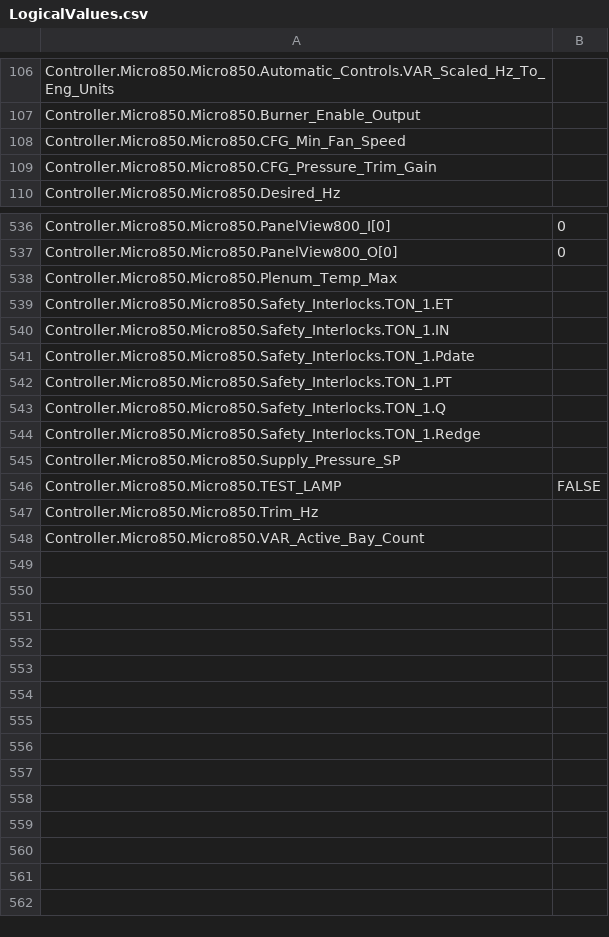
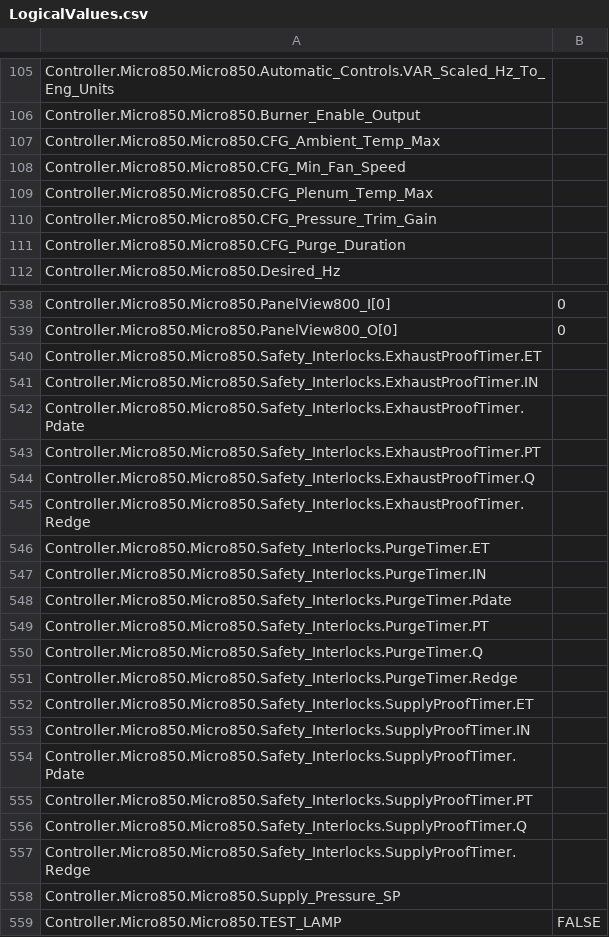
Before and after one commit to blacksword-guts/FCChicago, a CSV file: Controller/Controller/LogicalValues.csv, drawn as a sheet; only a part is shown, gaps mark what is left out; the shorter side is filled out with more unchanged rows; the diff covers the shown part only.

Commit message:
completed challenge C added a safety interlock for when burner turns on ... supposed to make sure supply and exhaust fans are running at a minimum threshold, need to open the end damper to purge the plenum of any debris or buildup, making sure that the plenum and ambient temps are within threshold and finally timing the fans for 10s and enabling the burner output

```diff
--- a/Controller/Controller/LogicalValues.csv
+++ b/Controller/Controller/LogicalValues.csv
@@ -107,4 +106,7 @@ Controller.Micro850.Micro850.Automatic_Controls.VAR_Scaled_Hz_To_Eng_Units,
 Controller.Micro850.Micro850.Burner_Enable_Output,
+Controller.Micro850.Micro850.CFG_Ambient_Temp_Max,
 Controller.Micro850.Micro850.CFG_Min_Fan_Speed,
+Controller.Micro850.Micro850.CFG_Plenum_Temp_Max,
 Controller.Micro850.Micro850.CFG_Pressure_Trim_Gain,
+Controller.Micro850.Micro850.CFG_Purge_Duration,
 Controller.Micro850.Micro850.Desired_Hz,
@@ -537,9 +539,20 @@ Controller.Micro850.Micro850.PanelView800_I[0],0
 Controller.Micro850.Micro850.PanelView800_O[0],0
-Controller.Micro850.Micro850.Plenum_Temp_Max,
-Controller.Micro850.Micro850.Safety_Interlocks.TON_1.ET,
-Controller.Micro850.Micro850.Safety_Interlocks.TON_1.IN,
-Controller.Micro850.Micro850.Safety_Interlocks.TON_1.Pdate,
-Controller.Micro850.Micro850.Safety_Interlocks.TON_1.PT,
-Controller.Micro850.Micro850.Safety_Interlocks.TON_1.Q,
-Controller.Micro850.Micro850.Safety_Interlocks.TON_1.Redge,
+Controller.Micro850.Micro850.Safety_Interlocks.ExhaustProofTimer.ET,
+Controller.Micro850.Micro850.Safety_Interlocks.ExhaustProofTimer.IN,
+Controller.Micro850.Micro850.Safety_Interlocks.ExhaustProofTimer.Pdate,
+Controller.Micro850.Micro850.Safety_Interlocks.ExhaustProofTimer.PT,
+Controller.Micro850.Micro850.Safety_Interlocks.ExhaustProofTimer.Q,
+Controller.Micro850.Micro850.Safety_Interlocks.ExhaustProofTimer.Redge,
+Controller.Micro850.Micro850.Safety_Interlocks.PurgeTimer.ET,
+Controller.Micro850.Micro850.Safety_Interlocks.PurgeTimer.IN,
+Controller.Micro850.Micro850.Safety_Interlocks.PurgeTimer.Pdate,
+Controller.Micro850.Micro850.Safety_Interlocks.PurgeTimer.PT,
+Controller.Micro850.Micro850.Safety_Interlocks.PurgeTimer.Q,
+Controller.Micro850.Micro850.Safety_Interlocks.PurgeTimer.Redge,
+Controller.Micro850.Micro850.Safety_Interlocks.SupplyProofTimer.ET,
+Controller.Micro850.Micro850.Safety_Interlocks.SupplyProofTimer.IN,
+Controller.Micro850.Micro850.Safety_Interlocks.SupplyProofTimer.Pdate,
+Controller.Micro850.Micro850.Safety_Interlocks.SupplyProofTimer.PT,
+Controller.Micro850.Micro850.Safety_Interlocks.SupplyProofTimer.Q,
+Controller.Micro850.Micro850.Safety_Interlocks.SupplyProofTimer.Redge,
 Controller.Micro850.Micro850.Supply_Pressure_SP,
```
Also changed, not shown: 1 removed row elsewhere in this file, 6 other files.
